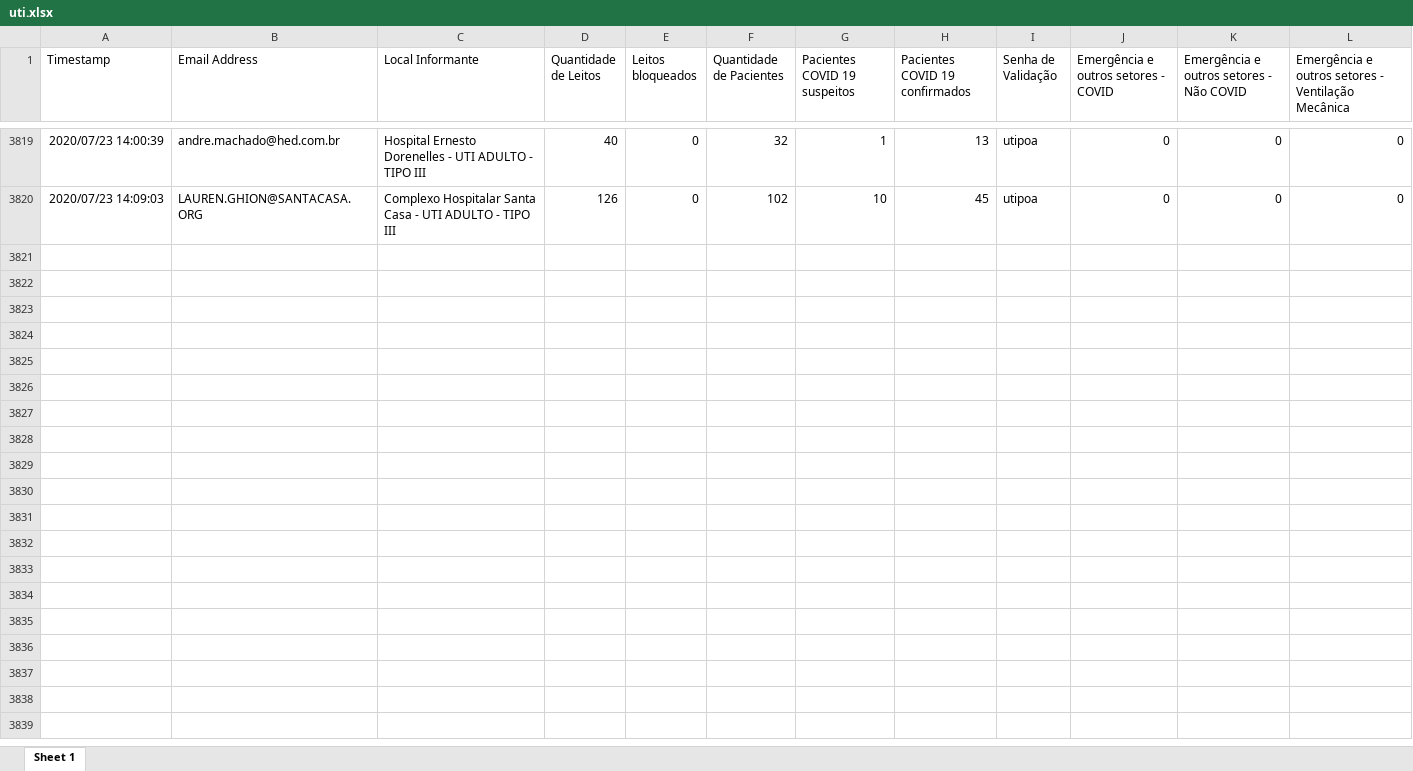
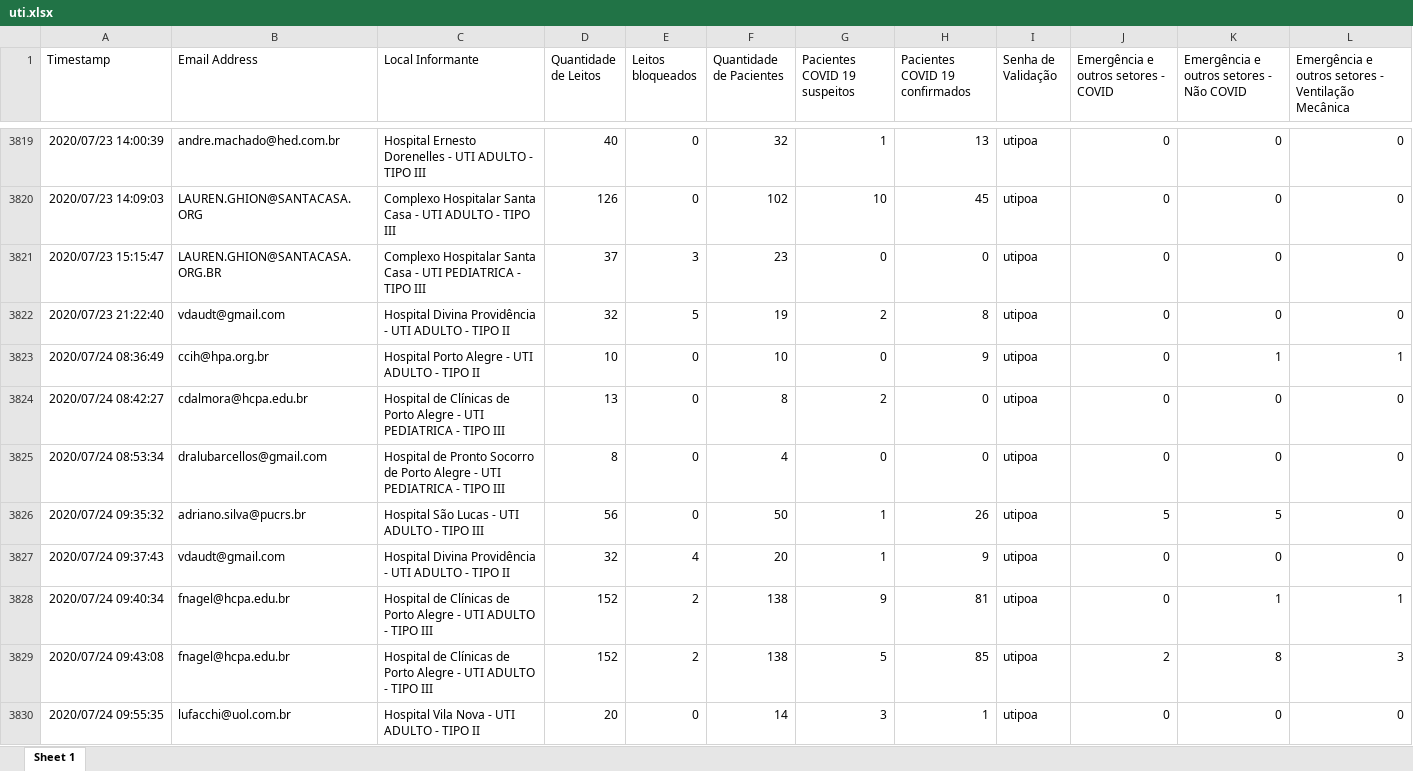
Before and after one commit to msrodrigues/CoronaApp, an Excel workbook: Corona/uti.xlsx, sheet Sheet 1, drawn as a sheet; only a part is shown, gaps mark what is left out; values as stored, in another font and other column widths than the file's, no borders; the diff covers the shown part only; the diff names each change by its address in the sheet, - before the commit and + after, or states it on an @@ line.

```diff
--- a/Corona/uti.xlsx (sheet Sheet 1)
+++ b/Corona/uti.xlsx (sheet Sheet 1)
+row 3821: 2020/07/23 15:15:47 | LAUREN.GHION@SANTACASA.ORG.BR | Complexo Hospitalar Santa Casa - UTI PEDIATRICA - TIPO III | 37 | 3 | 23 | 0 | 0 | utipoa | 0 | 0 | 0
+row 3822: 2020/07/23 21:22:40 | vdaudt@gmail.com | Hospital Divina Providência - UTI ADULTO - TIPO II | 32 | 5 | 19 | 2 | 8 | utipoa | 0 | 0 | 0
+row 3823: 2020/07/24 08:36:49 | ccih@hpa.org.br | Hospital Porto Alegre - UTI ADULTO - TIPO II | 10 | 0 | 10 | 0 | 9 | utipoa | 0 | 1 | 1
+row 3824: 2020/07/24 08:42:27 | cdalmora@hcpa.edu.br | Hospital de Clínicas de Porto Alegre - UTI PEDIATRICA - TIPO III | 13 | 0 | 8 | 2 | 0 | utipoa | 0 | 0 | 0
+row 3825: 2020/07/24 08:53:34 | dralubarcellos@gmail.com | Hospital de Pronto Socorro de Porto Alegre - UTI PEDIATRICA - TIPO III | 8 | 0 | 4 | 0 | 0 | utipoa | 0 | 0 | 0
+row 3826: 2020/07/24 09:35:32 | adriano.silva@pucrs.br | Hospital São Lucas - UTI ADULTO - TIPO III | 56 | 0 | 50 | 1 | 26 | utipoa | 5 | 5 | 0
+row 3827: 2020/07/24 09:37:43 | vdaudt@gmail.com | Hospital Divina Providência - UTI ADULTO - TIPO II | 32 | 4 | 20 | 1 | 9 | utipoa | 0 | 0 | 0
+row 3828: 2020/07/24 09:40:34 | fnagel@hcpa.edu.br | Hospital de Clínicas de Porto Alegre - UTI ADULTO - TIPO III | 152 | 2 | 138 | 9 | 81 | utipoa | 0 | 1 | 1
+row 3829: 2020/07/24 09:43:08 | fnagel@hcpa.edu.br | Hospital de Clínicas de Porto Alegre - UTI ADULTO - TIPO III | 152 | 2 | 138 | 5 | 85 | utipoa | 2 | 8 | 3
+row 3830: 2020/07/24 09:55:35 | lufacchi@uol.com.br | Hospital Vila Nova - UTI ADULTO - TIPO II | 20 | 0 | 14 | 3 | 1 | utipoa | 0 | 0 | 0
```
Also changed, not shown: 74 added rows and 3 edited cells elsewhere in this sheet, 1 other file.
